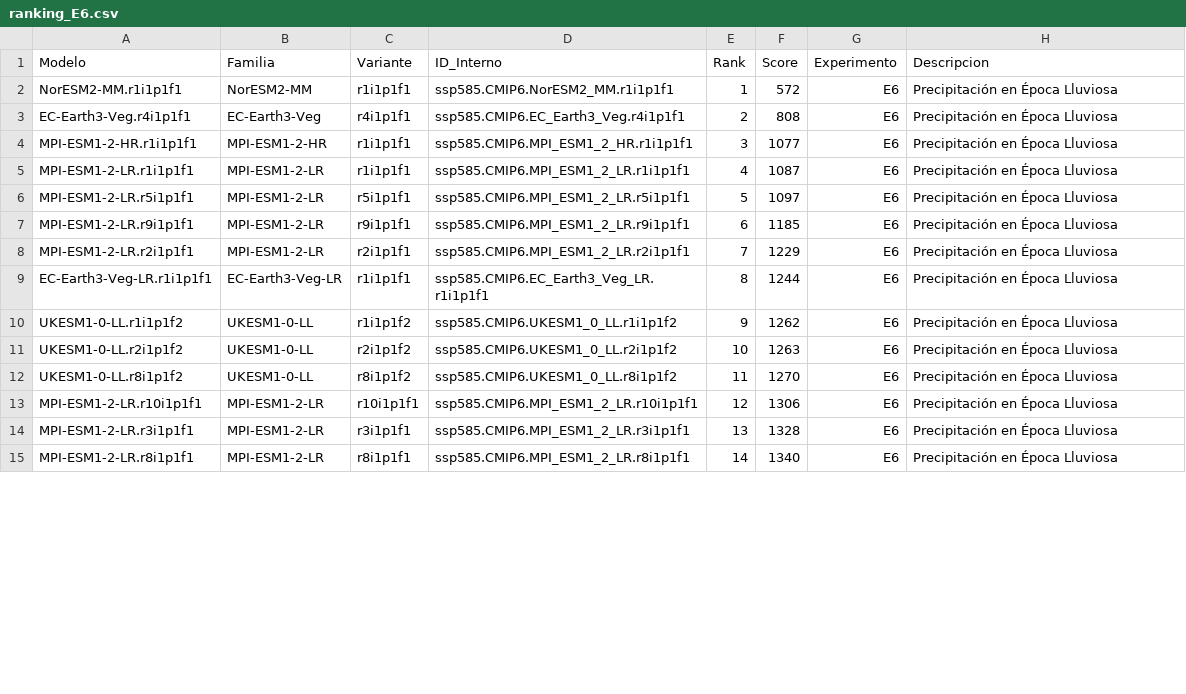
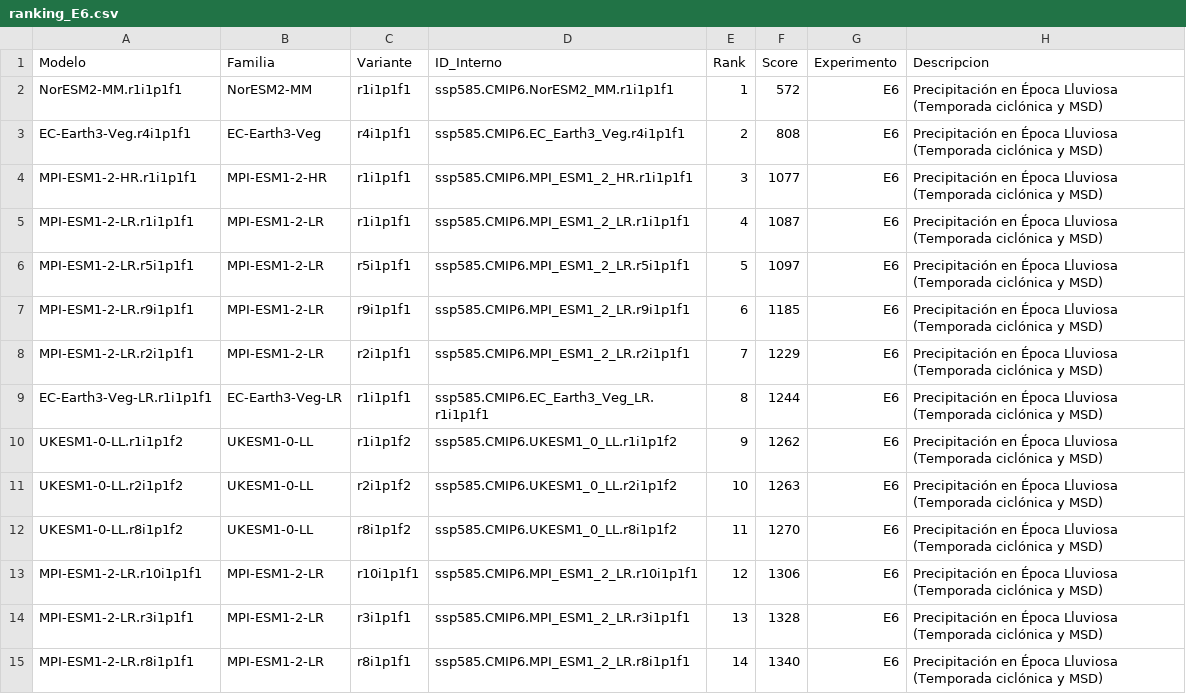
Before and after one commit to wabarca/cmpi6-deepsd-gcmeval-availability, a CSV file: results/ranking_E6.csv, drawn as a sheet; only a part is shown; the diff covers the shown part only.

```diff
--- a/results/ranking_E6.csv
+++ b/results/ranking_E6.csv
@@ -1,15 +1,15 @@
 "Modelo","Familia","Variante","ID_Interno","Rank","Score","Experimento","Descripcion"
-"NorESM2-MM.r1i1p1f1","NorESM2-MM","r1i1p1f1","ssp585.CMIP6.NorESM2_MM.r1i1p1f1",1,572,"E6","Precipitación en Época Lluviosa"
-"EC-Earth3-Veg.r4i1p1f1","EC-Earth3-Veg","r4i1p1f1","ssp585.CMIP6.EC_Earth3_Veg.r4i1p1f1",2,808,"E6","Precipitación en Época Lluviosa"
-"MPI-ESM1-2-HR.r1i1p1f1","MPI-ESM1-2-HR","r1i1p1f1","ssp585.CMIP6.MPI_ESM1_2_HR.r1i1p1f1",3,1077,"E6","Precipitación en Época Lluviosa"
-"MPI-ESM1-2-LR.r1i1p1f1","MPI-ESM1-2-LR","r1i1p1f1","ssp585.CMIP6.MPI_ESM1_2_LR.r1i1p1f1",4,1087,"E6","Precipitación en Época Lluviosa"
-"MPI-ESM1-2-LR.r5i1p1f1","MPI-ESM1-2-LR","r5i1p1f1","ssp585.CMIP6.MPI_ESM1_2_LR.r5i1p1f1",5,1097,"E6","Precipitación en Época Lluviosa"
-"MPI-ESM1-2-LR.r9i1p1f1","MPI-ESM1-2-LR","r9i1p1f1","ssp585.CMIP6.MPI_ESM1_2_LR.r9i1p1f1",6,1185,"E6","Precipitación en Época Lluviosa"
-"MPI-ESM1-2-LR.r2i1p1f1","MPI-ESM1-2-LR","r2i1p1f1","ssp585.CMIP6.MPI_ESM1_2_LR.r2i1p1f1",7,1229,"E6","Precipitación en Época Lluviosa"
-"EC-Earth3-Veg-LR.r1i1p1f1","EC-Earth3-Veg-LR","r1i1p1f1","ssp585.CMIP6.EC_Earth3_Veg_LR.r1i1p1f1",8,1244,"E6","Precipitación en Época Lluviosa"
-"UKESM1-0-LL.r1i1p1f2","UKESM1-0-LL","r1i1p1f2","ssp585.CMIP6.UKESM1_0_LL.r1i1p1f2",9,1262,"E6","Precipitación en Época Lluviosa"
-"UKESM1-0-LL.r2i1p1f2","UKESM1-0-LL","r2i1p1f2","ssp585.CMIP6.UKESM1_0_LL.r2i1p1f2",10,1263,"E6","Precipitación en Época Lluviosa"
-"UKESM1-0-LL.r8i1p1f2","UKESM1-0-LL","r8i1p1f2","ssp585.CMIP6.UKESM1_0_LL.r8i1p1f2",11,1270,"E6","Precipitación en Época Lluviosa"
-"MPI-ESM1-2-LR.r10i1p1f1","MPI-ESM1-2-LR","r10i1p1f1","ssp585.CMIP6.MPI_ESM1_2_LR.r10i1p1f1",12,1306,"E6","Precipitación en Época Lluviosa"
-"MPI-ESM1-2-LR.r3i1p1f1","MPI-ESM1-2-LR","r3i1p1f1","ssp585.CMIP6.MPI_ESM1_2_LR.r3i1p1f1",13,1328,"E6","Precipitación en Época Lluviosa"
-"MPI-ESM1-2-LR.r8i1p1f1","MPI-ESM1-2-LR","r8i1p1f1","ssp585.CMIP6.MPI_ESM1_2_LR.r8i1p1f1",14,1340,"E6","Precipitación en Época Lluviosa"
+"NorESM2-MM.r1i1p1f1","NorESM2-MM","r1i1p1f1","ssp585.CMIP6.NorESM2_MM.r1i1p1f1",1,572,"E6","Precipitación en Época Lluviosa (Temporada ciclónica y MSD)"
+"EC-Earth3-Veg.r4i1p1f1","EC-Earth3-Veg","r4i1p1f1","ssp585.CMIP6.EC_Earth3_Veg.r4i1p1f1",2,808,"E6","Precipitación en Época Lluviosa (Temporada ciclónica y MSD)"
+"MPI-ESM1-2-HR.r1i1p1f1","MPI-ESM1-2-HR","r1i1p1f1","ssp585.CMIP6.MPI_ESM1_2_HR.r1i1p1f1",3,1077,"E6","Precipitación en Época Lluviosa (Temporada ciclónica y MSD)"
+"MPI-ESM1-2-LR.r1i1p1f1","MPI-ESM1-2-LR","r1i1p1f1","ssp585.CMIP6.MPI_ESM1_2_LR.r1i1p1f1",4,1087,"E6","Precipitación en Época Lluviosa (Temporada ciclónica y MSD)"
+"MPI-ESM1-2-LR.r5i1p1f1","MPI-ESM1-2-LR","r5i1p1f1","ssp585.CMIP6.MPI_ESM1_2_LR.r5i1p1f1",5,1097,"E6","Precipitación en Época Lluviosa (Temporada ciclónica y MSD)"
+"MPI-ESM1-2-LR.r9i1p1f1","MPI-ESM1-2-LR","r9i1p1f1","ssp585.CMIP6.MPI_ESM1_2_LR.r9i1p1f1",6,1185,"E6","Precipitación en Época Lluviosa (Temporada ciclónica y MSD)"
+"MPI-ESM1-2-LR.r2i1p1f1","MPI-ESM1-2-LR","r2i1p1f1","ssp585.CMIP6.MPI_ESM1_2_LR.r2i1p1f1",7,1229,"E6","Precipitación en Época Lluviosa (Temporada ciclónica y MSD)"
+"EC-Earth3-Veg-LR.r1i1p1f1","EC-Earth3-Veg-LR","r1i1p1f1","ssp585.CMIP6.EC_Earth3_Veg_LR.r1i1p1f1",8,1244,"E6","Precipitación en Época Lluviosa (Temporada ciclónica y MSD)"
+"UKESM1-0-LL.r1i1p1f2","UKESM1-0-LL","r1i1p1f2","ssp585.CMIP6.UKESM1_0_LL.r1i1p1f2",9,1262,"E6","Precipitación en Época Lluviosa (Temporada ciclónica y MSD)"
+"UKESM1-0-LL.r2i1p1f2","UKESM1-0-LL","r2i1p1f2","ssp585.CMIP6.UKESM1_0_LL.r2i1p1f2",10,1263,"E6","Precipitación en Época Lluviosa (Temporada ciclónica y MSD)"
+"UKESM1-0-LL.r8i1p1f2","UKESM1-0-LL","r8i1p1f2","ssp585.CMIP6.UKESM1_0_LL.r8i1p1f2",11,1270,"E6","Precipitación en Época Lluviosa (Temporada ciclónica y MSD)"
+"MPI-ESM1-2-LR.r10i1p1f1","MPI-ESM1-2-LR","r10i1p1f1","ssp585.CMIP6.MPI_ESM1_2_LR.r10i1p1f1",12,1306,"E6","Precipitación en Época Lluviosa (Temporada ciclónica y MSD)"
+"MPI-ESM1-2-LR.r3i1p1f1","MPI-ESM1-2-LR","r3i1p1f1","ssp585.CMIP6.MPI_ESM1_2_LR.r3i1p1f1",13,1328,"E6","Precipitación en Época Lluviosa (Temporada ciclónica y MSD)"
+"MPI-ESM1-2-LR.r8i1p1f1","MPI-ESM1-2-LR","r8i1p1f1","ssp585.CMIP6.MPI_ESM1_2_LR.r8i1p1f1",14,1340,"E6","Precipitación en Época Lluviosa (Temporada ciclónica y MSD)"
```
Also changed, not shown: 22 edited cells elsewhere in this file, results/ranking_E0.csv, results/ranking_E1.csv, 7 other files.
